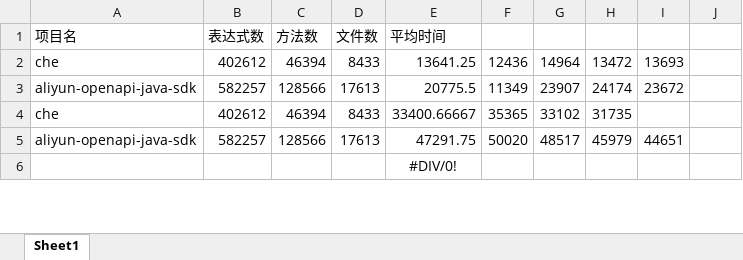
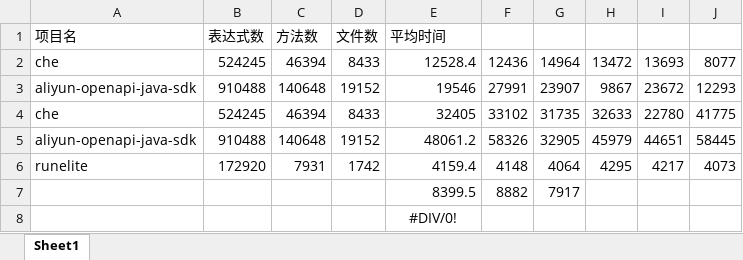
Before and after one commit to rzchar/che-pp, an Excel workbook: 时间实验数据.xlsx, sheet Sheet1, drawn as a sheet; only a part is shown; values as stored, in another font and other column widths than the file's, no borders; charts and pictures not drawn; the diff covers the shown part only; the diff names each change by its address in the sheet, - before the commit and + after, or states it on an @@ line.

```diff
--- a/时间实验数据.xlsx (sheet Sheet1)
+++ b/时间实验数据.xlsx (sheet Sheet1)
-B2: 402612
+B2: 524245
-E2: 13641.25
+E2: 12528.4
-J2: (empty)
+J2: 8077
-B3: 582257
+B3: 910488
-C3: 128566
+C3: 140648
-D3: 17613
+D3: 19152
-E3: 20775.5
+E3: 19546
-F3: 11349
+F3: 27991
-H3: 24174
+H3: 9867
-J3: (empty)
+J3: 12293
-B4: 402612
+B4: 524245
-E4: 33400.66667
+E4: 32405
-F4: 35365
+F4: 33102
-G4: 33102
+G4: 31735
-H4: 31735
+H4: 32633
-I4: (empty)
+I4: 22780
-J4: (empty)
+J4: 41775
-B5: 582257
+B5: 910488
-C5: 128566
+C5: 140648
-D5: 17613
+D5: 19152
-E5: 47291.75
+E5: 48061.2
-F5: 50020
+F5: 58326
-G5: 48517
+G5: 32905
-J5: (empty)
+J5: 58445
+row 6: runelite | 172920 | 7931 | 1742 | 4159.4 | 4148 | 4064 | 4295 | 4217 | 4073
+row 7:  |  |  |  | 8399.5 | 8882 | 7917
```
Also changed, not shown: 5 added rows, 1 removed row and 35 edited cells elsewhere in this sheet, formulas that keep their value, charts or pictures, 14 other files.
